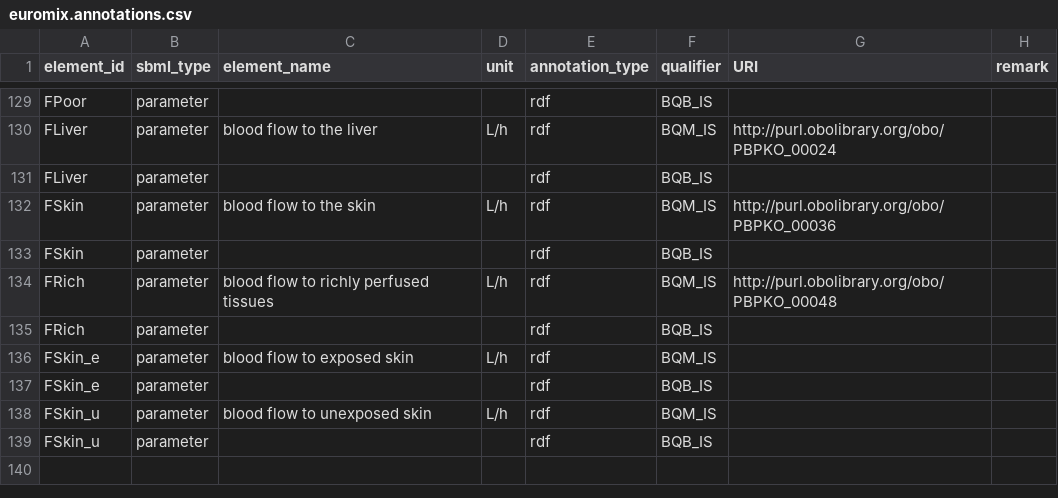
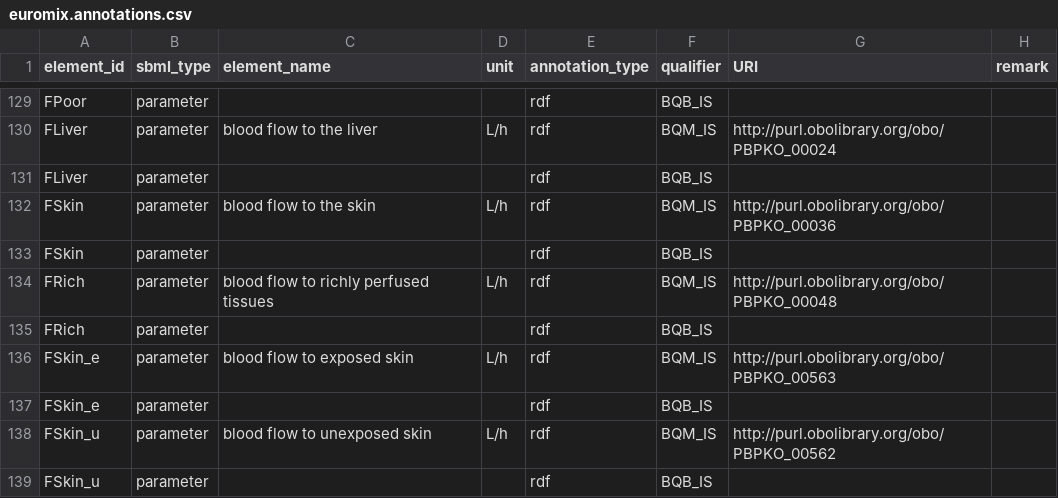
Before and after one commit to rivm-syso/euromix-to-sbml, a CSV file: model/euromix.annotations.csv, drawn as a sheet; only a part is shown, gaps mark what is left out.

Commit message:
Update model and annotations

```diff
--- a/model/euromix.annotations.csv
+++ b/model/euromix.annotations.csv
@@ -135,5 +135,5 @@ FRich,parameter,blood flow to richly perfused tissues,L/h,rdf,BQM_IS,http://purl
 FRich,parameter,,,rdf,BQB_IS,,
-FSkin_e,parameter,blood flow to exposed skin,L/h,rdf,BQM_IS,,
+FSkin_e,parameter,blood flow to exposed skin,L/h,rdf,BQM_IS,http://purl.obolibrary.org/obo/PBPKO_00563,
 FSkin_e,parameter,,,rdf,BQB_IS,,
-FSkin_u,parameter,blood flow to unexposed skin,L/h,rdf,BQM_IS,,
+FSkin_u,parameter,blood flow to unexposed skin,L/h,rdf,BQM_IS,http://purl.obolibrary.org/obo/PBPKO_00562,
 FSkin_u,parameter,,,rdf,BQB_IS,,
```
Also changed, not shown: 3 other files.
